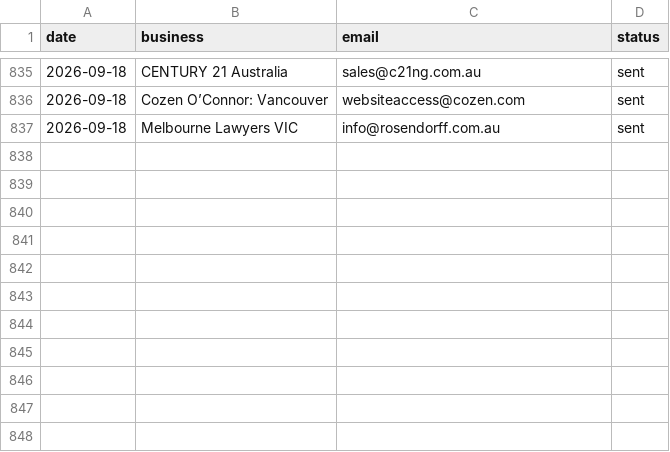
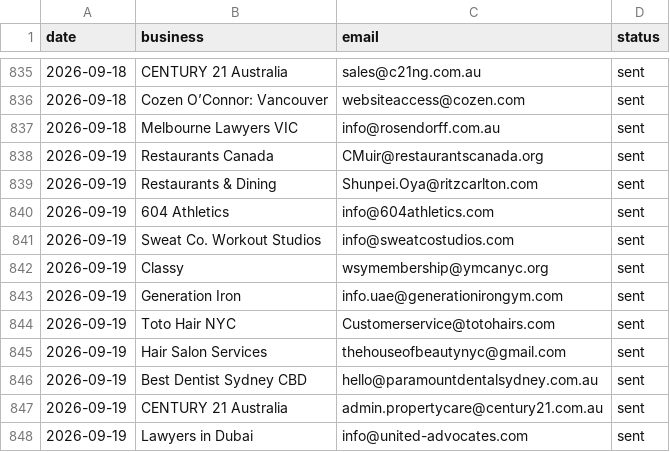
Before and after one commit to Tarunjit45/Cold-Email-Outreah-bot, a CSV file: sent_log.csv, drawn as a sheet; only a part is shown, gaps mark what is left out; the diff names each change by its address in the sheet, - before the commit and + after, or states it on an @@ line.

```diff
--- a/sent_log.csv
+++ b/sent_log.csv
+row 838: 2026-09-19 | Restaurants Canada | CMuir@restaurantscanada.org | sent
+row 839: 2026-09-19 | Restaurants & Dining | Shunpei.Oya@ritzcarlton.com | sent
+row 840: 2026-09-19 | 604 Athletics | info@604athletics.com | sent
+row 841: 2026-09-19 | Sweat Co. Workout Studios | info@sweatcostudios.com | sent
+row 842: 2026-09-19 | Classy | wsymembership@ymcanyc.org | sent
+row 843: 2026-09-19 | Generation Iron | info.uae@generationirongym.com | sent
+row 844: 2026-09-19 | Toto Hair NYC | Customerservice@totohairs.com | sent
+row 845: 2026-09-19 | Hair Salon Services | thehouseofbeautynyc@gmail.com | sent
+row 846: 2026-09-19 | Best Dentist Sydney CBD | hello@paramountdentalsydney.com.au | sent
+row 847: 2026-09-19 | CENTURY 21 Australia | admin.propertycare@century21.com.au | sent
+row 848: 2026-09-19 | Lawyers in Dubai | info@united-advocates.com | sent
```
